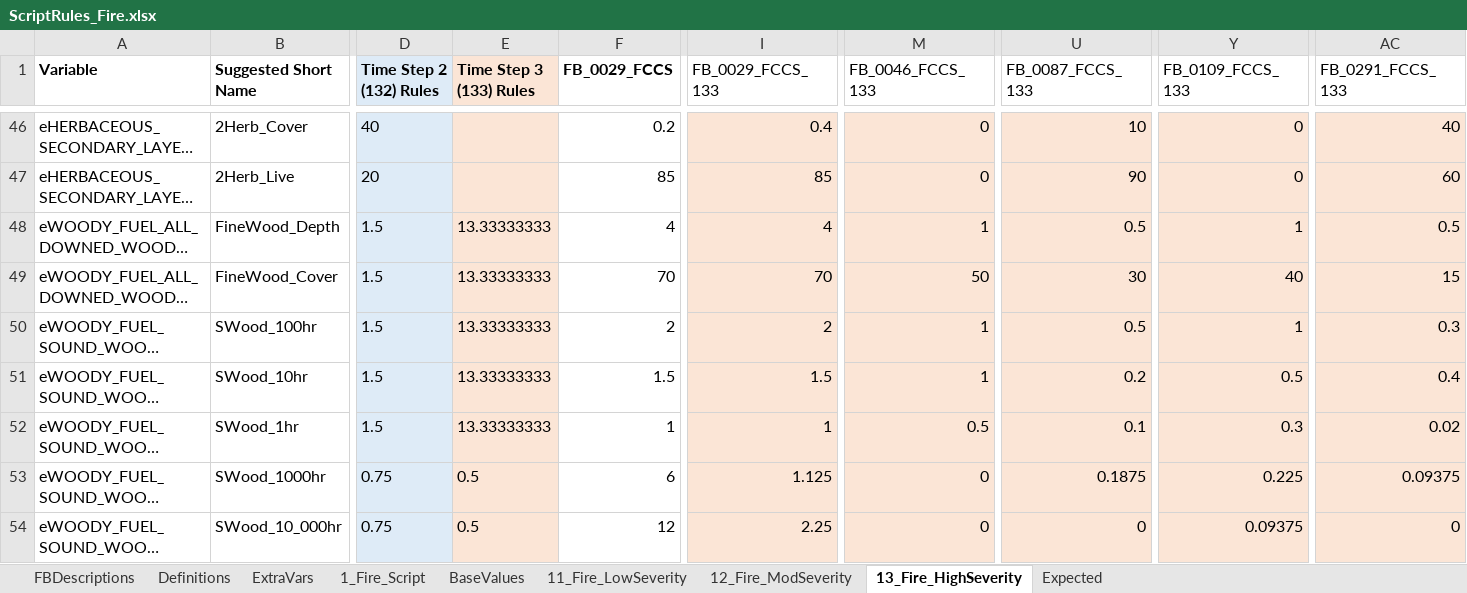
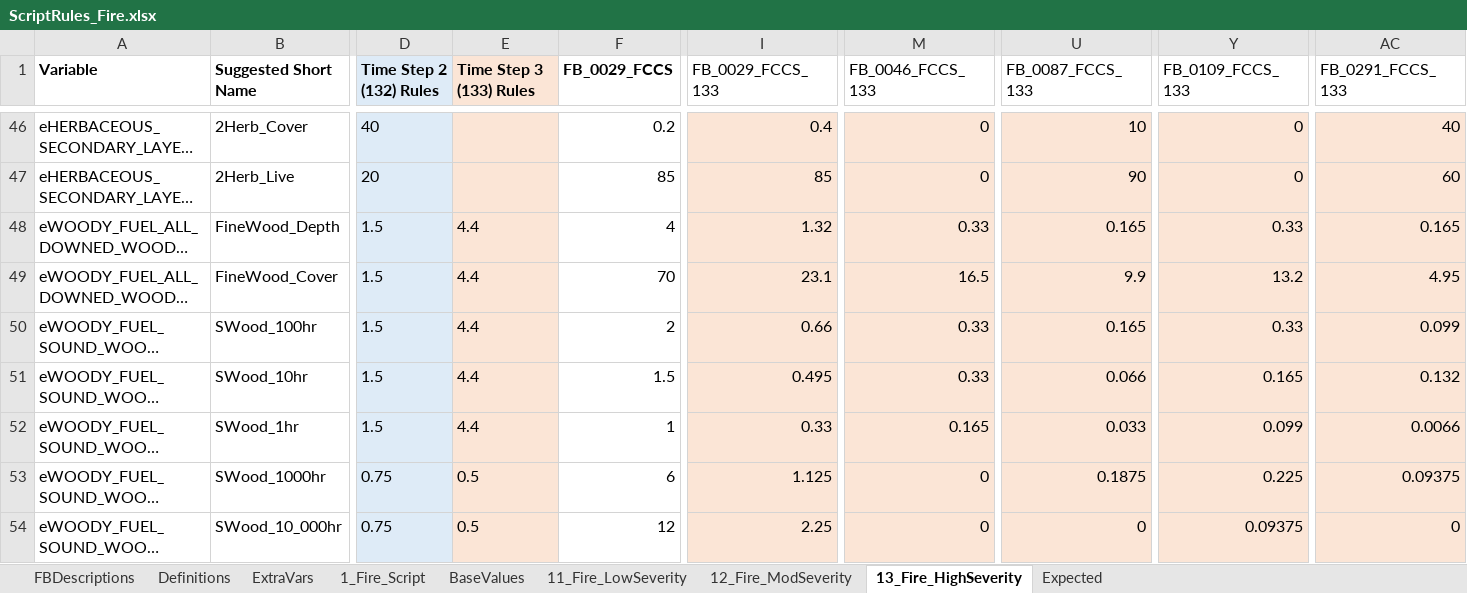
Before and after one commit to pnwairfire/fera-landfiredisturbance, an Excel workbook: specifications/1_Fire/ScriptRules_Fire.xlsx, sheet 13_Fire_HighSeverity, drawn as a sheet; only a part is shown, gaps mark what is left out; long unchanged cells end in …; values as stored, in another font and other column widths than the file's, no borders; the diff names each change by its address in the sheet, - before the commit and + after, or states it on an @@ line.

Commit message:
Updated mod and high severity fire fine downed wood

```diff
--- a/specifications/1_Fire/ScriptRules_Fire.xlsx (sheet 13_Fire_HighSeverity)
+++ b/specifications/1_Fire/ScriptRules_Fire.xlsx (sheet 13_Fire_HighSeverity)
-E48:E52 (Time Step 3 (133) Rules): 13.33333333
+E48:E52 (Time Step 3 (133) Rules): 4.4
-I48 (FB_0029_FCCS_133): 4
+I48 (FB_0029_FCCS_133): 1.32
-M48 (FB_0046_FCCS_133): 1
+M48 (FB_0046_FCCS_133): 0.33
-U48 (FB_0087_FCCS_133): 0.5
+U48 (FB_0087_FCCS_133): 0.165
-Y48 (FB_0109_FCCS_133): 1
+Y48 (FB_0109_FCCS_133): 0.33
-AC48 (FB_0291_FCCS_133): 0.5
+AC48 (FB_0291_FCCS_133): 0.165
-I49 (FB_0029_FCCS_133): 70
+I49 (FB_0029_FCCS_133): 23.1
-M49 (FB_0046_FCCS_133): 50
+M49 (FB_0046_FCCS_133): 16.5
-U49 (FB_0087_FCCS_133): 30
+U49 (FB_0087_FCCS_133): 9.9
-Y49 (FB_0109_FCCS_133): 40
+Y49 (FB_0109_FCCS_133): 13.2
-AC49 (FB_0291_FCCS_133): 15
+AC49 (FB_0291_FCCS_133): 4.95
-I50 (FB_0029_FCCS_133): 2
+I50 (FB_0029_FCCS_133): 0.66
-M50:M51 (FB_0046_FCCS_133): 1
+M50:M51 (FB_0046_FCCS_133): 0.33
-U50 (FB_0087_FCCS_133): 0.5
+U50 (FB_0087_FCCS_133): 0.165
-Y50 (FB_0109_FCCS_133): 1
+Y50 (FB_0109_FCCS_133): 0.33
-AC50 (FB_0291_FCCS_133): 0.3
+AC50 (FB_0291_FCCS_133): 0.099
-I51 (FB_0029_FCCS_133): 1.5
+I51 (FB_0029_FCCS_133): 0.495
-U51 (FB_0087_FCCS_133): 0.2
+U51 (FB_0087_FCCS_133): 0.066
-Y51 (FB_0109_FCCS_133): 0.5
+Y51 (FB_0109_FCCS_133): 0.165
-AC51 (FB_0291_FCCS_133): 0.4
+AC51 (FB_0291_FCCS_133): 0.132
-I52 (FB_0029_FCCS_133): 1
+I52 (FB_0029_FCCS_133): 0.33
-M52 (FB_0046_FCCS_133): 0.5
+M52 (FB_0046_FCCS_133): 0.165
-U52 (FB_0087_FCCS_133): 0.1
+U52 (FB_0087_FCCS_133): 0.033
-Y52 (FB_0109_FCCS_133): 0.3
+Y52 (FB_0109_FCCS_133): 0.099
-AC52 (FB_0291_FCCS_133): 0.02
+AC52 (FB_0291_FCCS_133): 0.0066
```
Also changed, not shown: sheet Expected, sheet 12_Fire_ModSeverity, sheet 1_Fire_Script, 3 other files.
